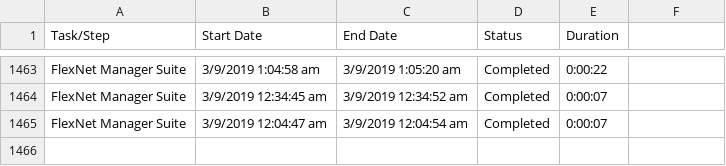
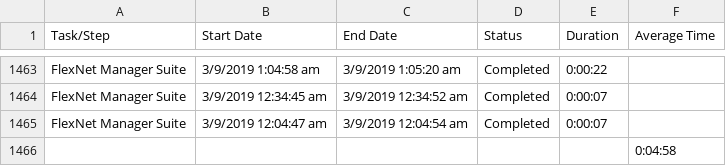
Before and after one commit to RAlanWright/csv_reader_python, a CSV file: Reports/FNMS.csv, drawn as a sheet; only a part is shown, gaps mark what is left out; the diff names each change by its address in the sheet, - before the commit and + after, or states it on an @@ line.

Commit message:
Fixed delta calculation to flush b or a before continuing if either are empty/null values during iteration.  Allows for accurate start-stop time to be plugged into Average() function

```diff
--- a/Reports/FNMS.csv
+++ b/Reports/FNMS.csv
-F1: (empty)
+F1: Average Time
+row 1466:  |  |  |  |  | 0:04:58
```
Also changed, not shown: Reports/FNMPDataWarehouse.csv, Reports/IBM.csv, 10 other files.
